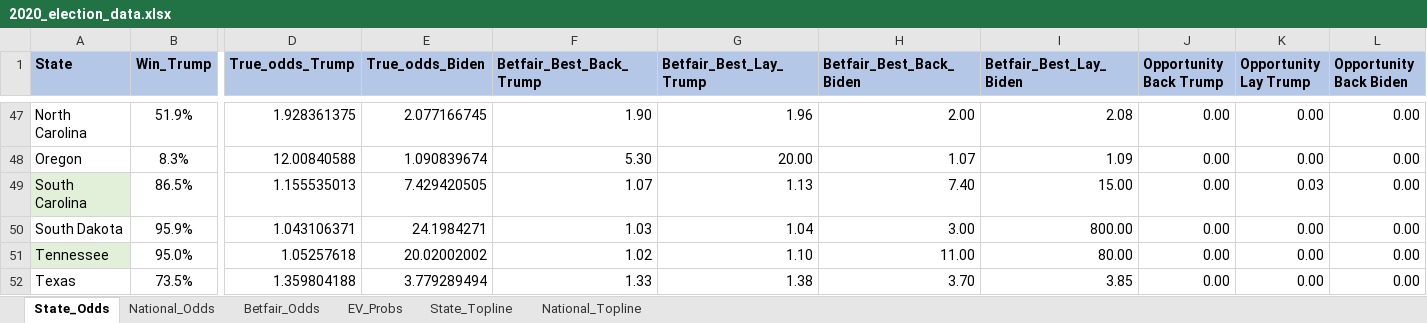
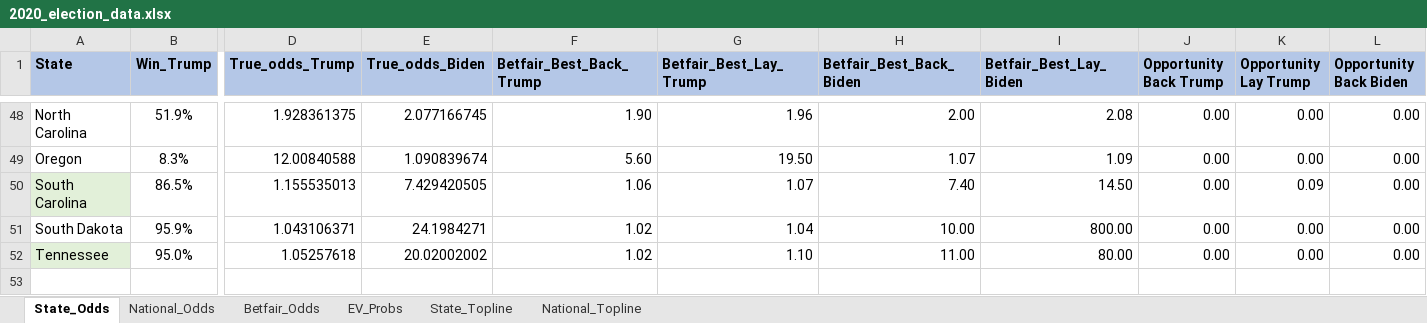
Before and after one commit to CandidHeartache/SportsBettingProject, an Excel workbook: 2020_election_data.xlsx, sheet State_Odds, drawn as a sheet; only a part is shown, gaps mark what is left out; values as stored, in another font and other column widths than the file's, no borders; table styles not drawn; removed rows and columns are numbered as before the commit, all else as after; rows hold the shown columns only; the diff covers the shown part only; the diff names each change by its address in the sheet, - before the commit and + after, or states it on an @@ line.

```diff
--- a/2020_election_data.xlsx (sheet State_Odds)
+++ b/2020_election_data.xlsx (sheet State_Odds)
-F49 (Betfair_Best_Back_Trump): 5.30
+F49 (Betfair_Best_Back_Trump): 5.60
-G49 (Betfair_Best_Lay_Trump): 20.00
+G49 (Betfair_Best_Lay_Trump): 19.50
-F50 (Betfair_Best_Back_Trump): 1.07
+F50 (Betfair_Best_Back_Trump): 1.06
-G50 (Betfair_Best_Lay_Trump): 1.13
+G50 (Betfair_Best_Lay_Trump): 1.07
-I50 (Betfair_Best_Lay_Biden): 15.00
+I50 (Betfair_Best_Lay_Biden): 14.50
-K50 (Opportunity Lay Trump): 0.03
+K50 (Opportunity Lay Trump): 0.09
-F51 (Betfair_Best_Back_Trump): 1.03
+F51 (Betfair_Best_Back_Trump): 1.02
-H51 (Betfair_Best_Back_Biden): 3.00
+H51 (Betfair_Best_Back_Biden): 10.00
-row 52: Texas | 73.5% | 1.359804188 | 3.779289494 | 1.33 | 1.38 | 3.70 | 3.85 | 0.00 | 0.00 | 0.00
```
Also changed, not shown: 7 added rows, 6 removed rows, 6 moved rows and 47 edited cells elsewhere in this sheet, sheet Betfair_Odds, formulas that keep their value.
